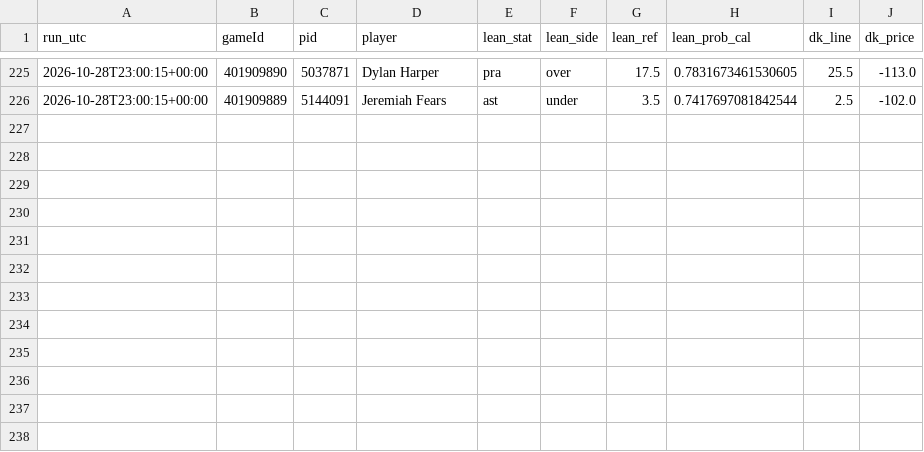
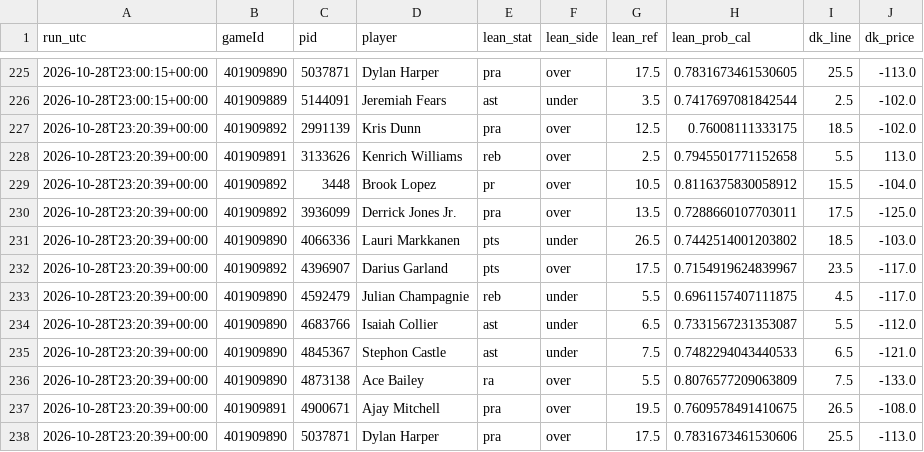
Before and after one commit to mikehollandwork-source/NBA, a CSV file: reports/live/dk_lines/2026-10-28.csv, drawn as a sheet; only a part is shown, gaps mark what is left out.

```diff
--- a/reports/live/dk_lines/2026-10-28.csv
+++ b/reports/live/dk_lines/2026-10-28.csv
@@ -226 +226,13 @@ run_utc,gameId,pid,player,lean_stat,lean_side,lean_ref,lean_prob_cal,dk_line,dk_
 2026-10-28T23:00:15+00:00,401909889,5144091,Jeremiah Fears,ast,under,3.5,0.7417697081842544,2.5,-102.0
+2026-10-28T23:20:39+00:00,401909892,2991139,Kris Dunn,pra,over,12.5,0.76008111333175,18.5,-102.0
+2026-10-28T23:20:39+00:00,401909891,3133626,Kenrich Williams,reb,over,2.5,0.7945501771152658,5.5,113.0
+2026-10-28T23:20:39+00:00,401909892,3448,Brook Lopez,pr,over,10.5,0.8116375830058912,15.5,-104.0
+2026-10-28T23:20:39+00:00,401909892,3936099,Derrick Jones Jr.,pra,over,13.5,0.7288660107703011,17.5,-125.0
+2026-10-28T23:20:39+00:00,401909890,4066336,Lauri Markkanen,pts,under,26.5,0.7442514001203802,18.5,-103.0
+2026-10-28T23:20:39+00:00,401909892,4396907,Darius Garland,pts,over,17.5,0.7154919624839967,23.5,-117.0
+2026-10-28T23:20:39+00:00,401909890,4592479,Julian Champagnie,reb,under,5.5,0.6961157407111875,4.5,-117.0
+2026-10-28T23:20:39+00:00,401909890,4683766,Isaiah Collier,ast,under,6.5,0.7331567231353087,5.5,-112.0
+2026-10-28T23:20:39+00:00,401909890,4845367,Stephon Castle,ast,under,7.5,0.7482294043440533,6.5,-121.0
+2026-10-28T23:20:39+00:00,401909890,4873138,Ace Bailey,ra,over,5.5,0.8076577209063809,7.5,-133.0
+2026-10-28T23:20:39+00:00,401909891,4900671,Ajay Mitchell,pra,over,19.5,0.7609578491410675,26.5,-108.0
+2026-10-28T23:20:39+00:00,401909890,5037871,Dylan Harper,pra,over,17.5,0.7831673461530606,25.5,-113.0
```
Also changed, not shown: reports/live/locked/2026-10-28/LAL@LAC.csv, reports/live/locked/2026-10-28/LAL@LAC.kalshi.csv, 9 other files.
